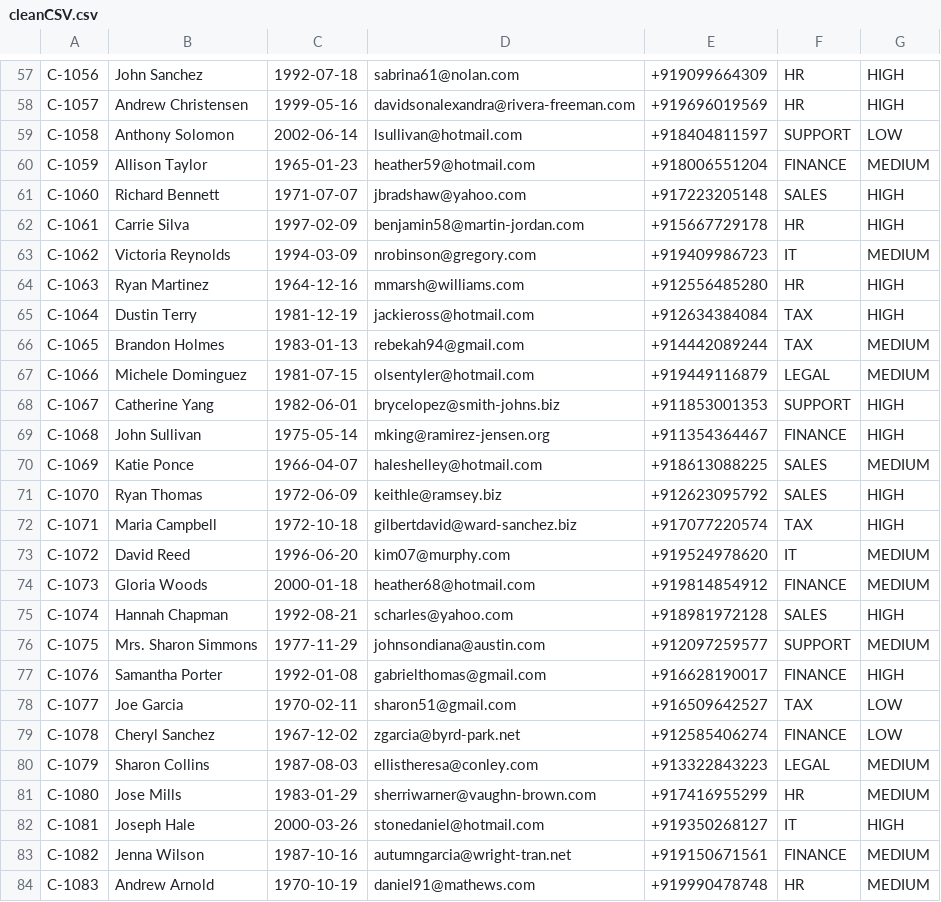
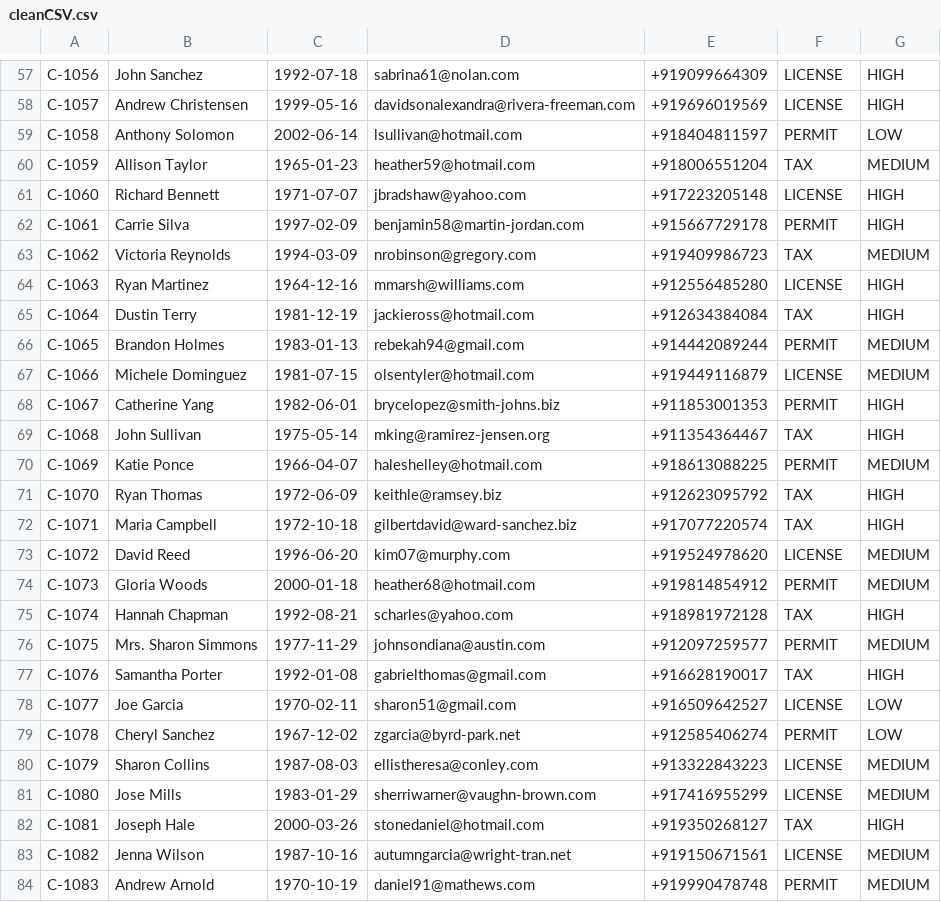
Before and after one commit to exorcist09/caseflow, a CSV file: cleanCSV.csv, drawn as a sheet; only a part is shown, gaps mark what is left out; the diff covers the shown part only; the diff names each change by its address in the sheet, - before the commit and + after, or states it on an @@ line.

```diff
--- a/cleanCSV.csv
+++ b/cleanCSV.csv
-F57:F58: HR
+F57:F58: LICENSE
-F59: SUPPORT
+F59: PERMIT
-F60: FINANCE
+F60: TAX
-F61: SALES
+F61: LICENSE
-F62: HR
+F62: PERMIT
-F63: IT
+F63: TAX
-F64: HR
+F64: LICENSE
-F66: TAX
+F66: PERMIT
-F67: LEGAL
+F67: LICENSE
-F68: SUPPORT
+F68: PERMIT
-F69: FINANCE
+F69: TAX
-F70: SALES
+F70: PERMIT
-F71: SALES
+F71: TAX
-F73: IT
+F73: LICENSE
-F74: FINANCE
+F74: PERMIT
-F75: SALES
+F75: TAX
-F76: SUPPORT
+F76: PERMIT
-F77: FINANCE
+F77: TAX
-F78: TAX
+F78: LICENSE
-F79: FINANCE
+F79: PERMIT
-F80: LEGAL
+F80: LICENSE
-F81: HR
+F81: LICENSE
-F82: IT
+F82: TAX
-F83: FINANCE
+F83: LICENSE
-F84: HR
+F84: PERMIT
```
Also changed, not shown: 1 added row, 1 removed row and 68 edited cells elsewhere in this file, errorsCSV.csv, 12 other files.
